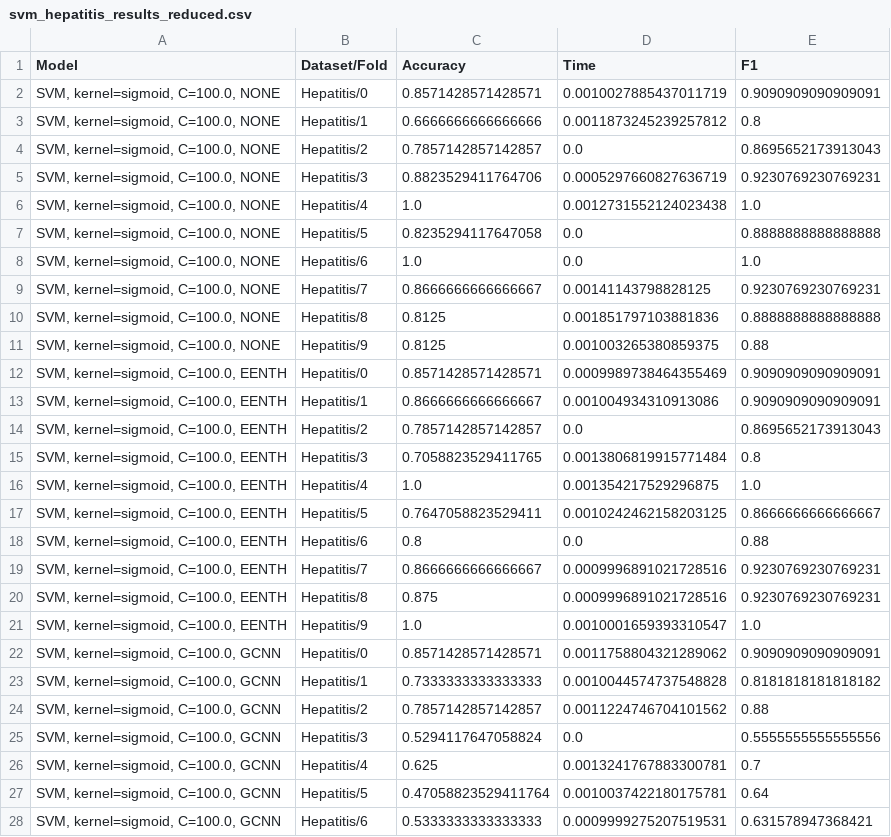
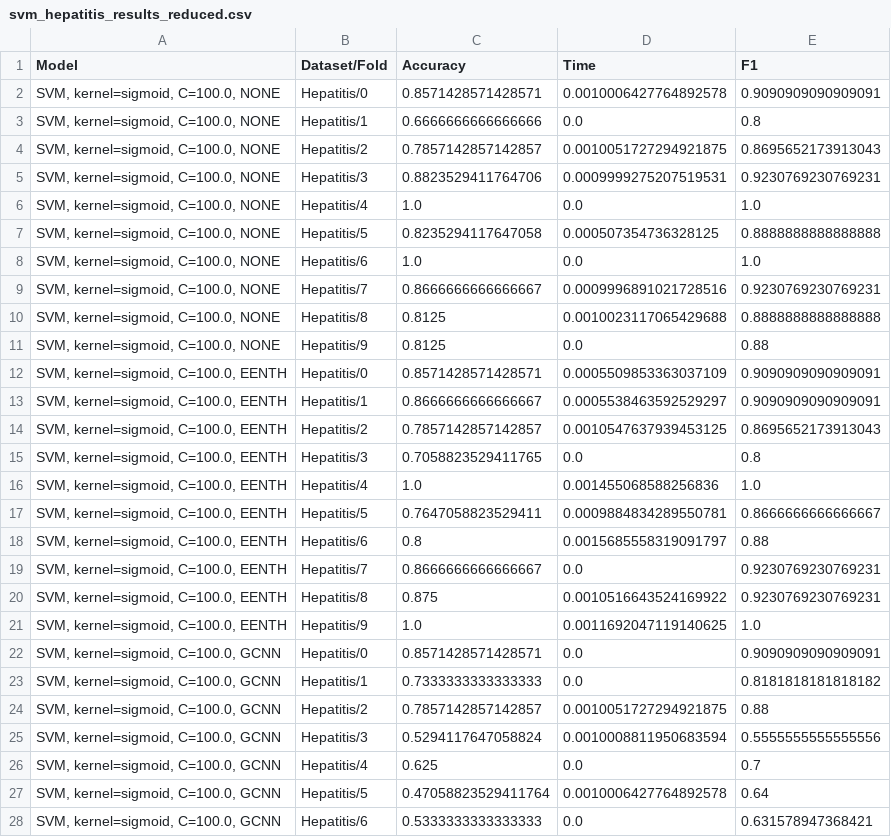
Before and after one commit to alobo01/IML2, a CSV file: Hepatitis/svm_hepatitis_results_reduced.csv, drawn as a sheet; only a part is shown; the diff covers the shown part only.

```diff
--- a/Hepatitis/svm_hepatitis_results_reduced.csv
+++ b/Hepatitis/svm_hepatitis_results_reduced.csv
@@ -1,28 +1,28 @@
 Model,Dataset/Fold,Accuracy,Time,F1
-"SVM, kernel=sigmoid, C=100.0, NONE",Hepatitis/0,0.8571428571428571,0.0010027885437011719,0.9090909090909091
-"SVM, kernel=sigmoid, C=100.0, NONE",Hepatitis/1,0.6666666666666666,0.0011873245239257812,0.8
-"SVM, kernel=sigmoid, C=100.0, NONE",Hepatitis/2,0.7857142857142857,0.0,0.8695652173913043
-"SVM, kernel=sigmoid, C=100.0, NONE",Hepatitis/3,0.8823529411764706,0.0005297660827636719,0.9230769230769231
-"SVM, kernel=sigmoid, C=100.0, NONE",Hepatitis/4,1.0,0.0012731552124023438,1.0
-"SVM, kernel=sigmoid, C=100.0, NONE",Hepatitis/5,0.8235294117647058,0.0,0.8888888888888888
+"SVM, kernel=sigmoid, C=100.0, NONE",Hepatitis/0,0.8571428571428571,0.0010006427764892578,0.9090909090909091
+"SVM, kernel=sigmoid, C=100.0, NONE",Hepatitis/1,0.6666666666666666,0.0,0.8
+"SVM, kernel=sigmoid, C=100.0, NONE",Hepatitis/2,0.7857142857142857,0.0010051727294921875,0.8695652173913043
+"SVM, kernel=sigmoid, C=100.0, NONE",Hepatitis/3,0.8823529411764706,0.0009999275207519531,0.9230769230769231
+"SVM, kernel=sigmoid, C=100.0, NONE",Hepatitis/4,1.0,0.0,1.0
+"SVM, kernel=sigmoid, C=100.0, NONE",Hepatitis/5,0.8235294117647058,0.000507354736328125,0.8888888888888888
 "SVM, kernel=sigmoid, C=100.0, NONE",Hepatitis/6,1.0,0.0,1.0
-"SVM, kernel=sigmoid, C=100.0, NONE",Hepatitis/7,0.8666666666666667,0.00141143798828125,0.9230769230769231
-"SVM, kernel=sigmoid, C=100.0, NONE",Hepatitis/8,0.8125,0.001851797103881836,0.8888888888888888
-"SVM, kernel=sigmoid, C=100.0, NONE",Hepatitis/9,0.8125,0.001003265380859375,0.88
-"SVM, kernel=sigmoid, C=100.0, EENTH",Hepatitis/0,0.8571428571428571,0.0009989738464355469,0.9090909090909091
-"SVM, kernel=sigmoid, C=100.0, EENTH",Hepatitis/1,0.8666666666666667,0.001004934310913086,0.9090909090909091
-"SVM, kernel=sigmoid, C=100.0, EENTH",Hepatitis/2,0.7857142857142857,0.0,0.8695652173913043
-"SVM, kernel=sigmoid, C=100.0, EENTH",Hepatitis/3,0.7058823529411765,0.0013806819915771484,0.8
-"SVM, kernel=sigmoid, C=100.0, EENTH",Hepatitis/4,1.0,0.001354217529296875,1.0
-"SVM, kernel=sigmoid, C=100.0, EENTH",Hepatitis/5,0.7647058823529411,0.0010242462158203125,0.8666666666666667
-"SVM, kernel=sigmoid, C=100.0, EENTH",Hepatitis/6,0.8,0.0,0.88
-"SVM, kernel=sigmoid, C=100.0, EENTH",Hepatitis/7,0.8666666666666667,0.0009996891021728516,0.9230769230769231
-"SVM, kernel=sigmoid, C=100.0, EENTH",Hepatitis/8,0.875,0.0009996891021728516,0.9230769230769231
-"SVM, kernel=sigmoid, C=100.0, EENTH",Hepatitis/9,1.0,0.0010001659393310547,1.0
-"SVM, kernel=sigmoid, C=100.0, GCNN",Hepatitis/0,0.8571428571428571,0.0011758804321289062,0.9090909090909091
-"SVM, kernel=sigmoid, C=100.0, GCNN",Hepatitis/1,0.7333333333333333,0.0010044574737548828,0.8181818181818182
-"SVM, kernel=sigmoid, C=100.0, GCNN",Hepatitis/2,0.7857142857142857,0.0011224746704101562,0.88
-"SVM, kernel=sigmoid, C=100.0, GCNN",Hepatitis/3,0.5294117647058824,0.0,0.5555555555555556
-"SVM, kernel=sigmoid, C=100.0, GCNN",Hepatitis/4,0.625,0.0013241767883300781,0.7
-"SVM, kernel=sigmoid, C=100.0, GCNN",Hepatitis/5,0.47058823529411764,0.0010037422180175781,0.64
-"SVM, kernel=sigmoid, C=100.0, GCNN",Hepatitis/6,0.5333333333333333,0.0009999275207519531,0.631578947368421
+"SVM, kernel=sigmoid, C=100.0, NONE",Hepatitis/7,0.8666666666666667,0.0009996891021728516,0.9230769230769231
+"SVM, kernel=sigmoid, C=100.0, NONE",Hepatitis/8,0.8125,0.0010023117065429688,0.8888888888888888
+"SVM, kernel=sigmoid, C=100.0, NONE",Hepatitis/9,0.8125,0.0,0.88
+"SVM, kernel=sigmoid, C=100.0, EENTH",Hepatitis/0,0.8571428571428571,0.0005509853363037109,0.9090909090909091
+"SVM, kernel=sigmoid, C=100.0, EENTH",Hepatitis/1,0.8666666666666667,0.0005538463592529297,0.9090909090909091
+"SVM, kernel=sigmoid, C=100.0, EENTH",Hepatitis/2,0.7857142857142857,0.0010547637939453125,0.8695652173913043
+"SVM, kernel=sigmoid, C=100.0, EENTH",Hepatitis/3,0.7058823529411765,0.0,0.8
+"SVM, kernel=sigmoid, C=100.0, EENTH",Hepatitis/4,1.0,0.001455068588256836,1.0
+"SVM, kernel=sigmoid, C=100.0, EENTH",Hepatitis/5,0.7647058823529411,0.0009884834289550781,0.8666666666666667
+"SVM, kernel=sigmoid, C=100.0, EENTH",Hepatitis/6,0.8,0.0015685558319091797,0.88
+"SVM, kernel=sigmoid, C=100.0, EENTH",Hepatitis/7,0.8666666666666667,0.0,0.9230769230769231
+"SVM, kernel=sigmoid, C=100.0, EENTH",Hepatitis/8,0.875,0.0010516643524169922,0.9230769230769231
+"SVM, kernel=sigmoid, C=100.0, EENTH",Hepatitis/9,1.0,0.0011692047119140625,1.0
+"SVM, kernel=sigmoid, C=100.0, GCNN",Hepatitis/0,0.8571428571428571,0.0,0.9090909090909091
+"SVM, kernel=sigmoid, C=100.0, GCNN",Hepatitis/1,0.7333333333333333,0.0,0.8181818181818182
+"SVM, kernel=sigmoid, C=100.0, GCNN",Hepatitis/2,0.7857142857142857,0.0010051727294921875,0.88
+"SVM, kernel=sigmoid, C=100.0, GCNN",Hepatitis/3,0.5294117647058824,0.0010008811950683594,0.5555555555555556
+"SVM, kernel=sigmoid, C=100.0, GCNN",Hepatitis/4,0.625,0.0,0.7
+"SVM, kernel=sigmoid, C=100.0, GCNN",Hepatitis/5,0.47058823529411764,0.0010006427764892578,0.64
+"SVM, kernel=sigmoid, C=100.0, GCNN",Hepatitis/6,0.5333333333333333,0.0,0.631578947368421
```
Also changed, not shown: 13 edited cells elsewhere in this file, Hepatitis/svm_hepatitis_results_best1.csv, Hepatitis/svm_hepatitis_results_best5.csv, 7 other files.
